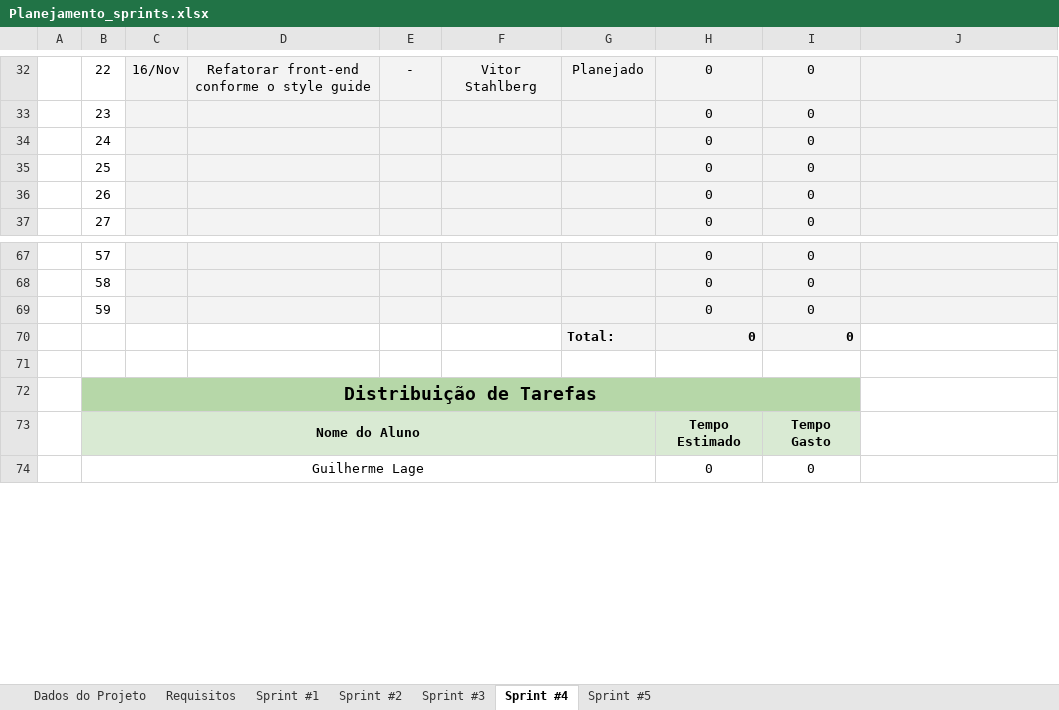
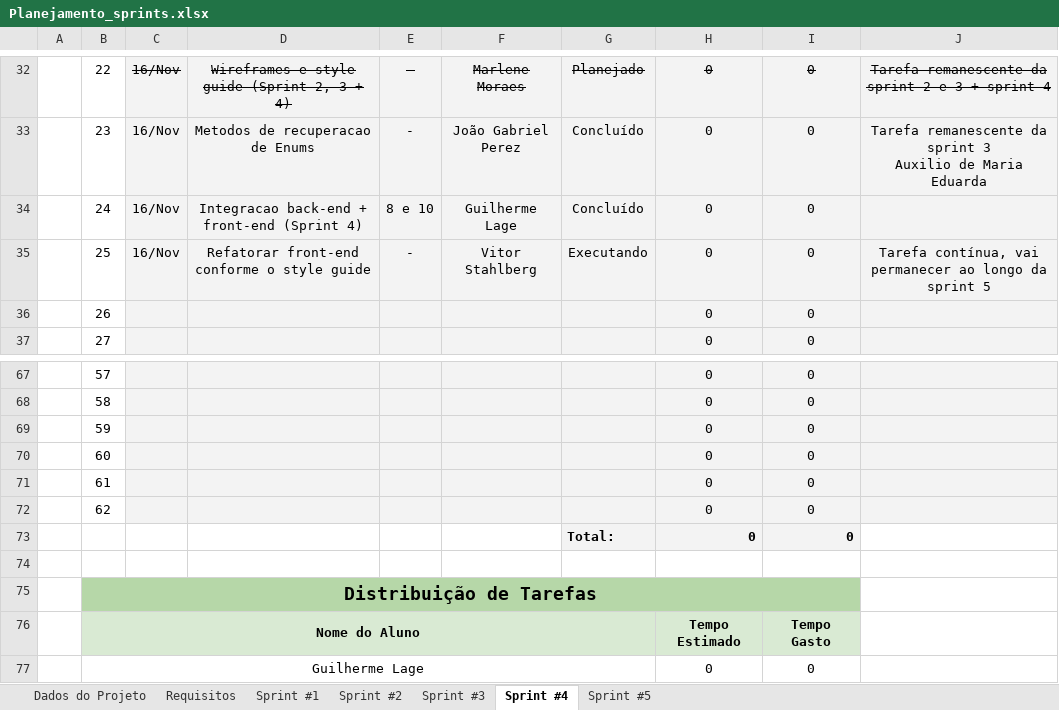
Before and after one commit to ICEI-PUC-Minas-PPLES-TI/plf-es-2023-2-ti3-6653100-fabrica-do-saber, an Excel workbook: Artefatos/sprints/Planejamento_sprints.xlsx, sheet Sprint #4, drawn as a sheet; only a part is shown, gaps mark what is left out; values as stored, in another font and other column widths than the file's, no borders; conditional formats not drawn; removed rows and columns are numbered as before the commit, all else as after; ↵ is a line break in a cell; the diff covers the shown part only; the diff names each change by its address in the sheet, - before the commit and + after, or states it on an @@ line.

Commit message:
doc: update planejamento_sprint #87

```diff
--- a/Artefatos/sprints/Planejamento_sprints.xlsx (sheet Sprint #4)
+++ b/Artefatos/sprints/Planejamento_sprints.xlsx (sheet Sprint #4)
-C32:I32 strikethrough: off
+C32:I32 strikethrough: on
-D32: Refatorar front-end conforme o style guide
+D32: Wireframes e style guide (Sprint 2, 3 + 4)
-F32: Vitor Stahlberg
+F32: Marlene Moraes
-J32: (empty)
+J32: Tarefa remanescente da sprint 2 e 3 + sprint 4
-C33:C35: (empty)
+C33:C35: 16/Nov
-D33: (empty)
+D33: Metodos de recuperacao de Enums
-E33: (empty)
+E33: -
-F33: (empty)
+F33: João Gabriel Perez
-G33:G34: (empty)
+G33:G34: Concluído
-J33: (empty)
+J33: Tarefa remanescente da sprint 3 ↵ Auxilio de Maria Eduarda
-D34: (empty)
+D34: Integracao back-end + front-end (Sprint 4)
-E34: (empty)
+E34: 8 e 10
-F34: (empty)
+F34: Guilherme Lage
-D35: (empty)
+D35: Refatorar front-end conforme o style guide
-E35: (empty)
+E35: -
-F35: (empty)
+F35: Vitor Stahlberg
-G35: (empty)
+G35: Executando
-J35: (empty)
+J35: Tarefa contínua, vai permanecer ao longo da sprint 5
+row 70:  | 60 |  |  |  |  |  | 0 | 0
+row 71:  | 61 |  |  |  |  |  | 0 | 0
+row 72:  | 62 |  |  |  |  |  | 0 | 0
-row 71:  |  |  | 22 |  |  | 4
+row 74:  |  |  | 25 |  |  | 20
```
Also changed, not shown: 51 edited cells and cell formats elsewhere in this sheet, sheet Sprint #5, sheet Requisitos, formulas that keep their value.
